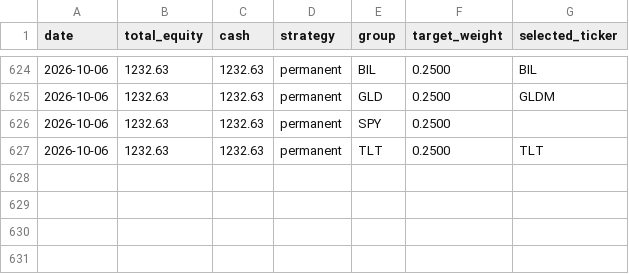
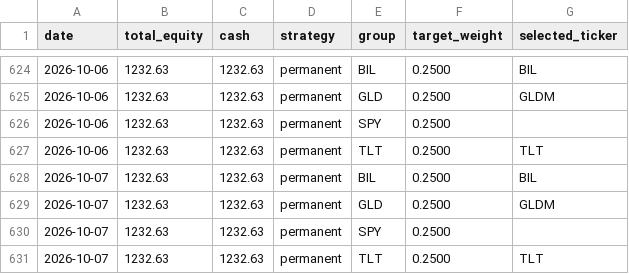
Before and after one commit to phj1120/classicQuant, a CSV file: data/portfolio.csv, drawn as a sheet; only a part is shown, gaps mark what is left out; the diff names each change by its address in the sheet, - before the commit and + after, or states it on an @@ line.

```diff
--- a/data/portfolio.csv
+++ b/data/portfolio.csv
+row 628: 2026-10-07 | 1232.63 | 1232.63 | permanent | BIL | 0.2500 | BIL
+row 629: 2026-10-07 | 1232.63 | 1232.63 | permanent | GLD | 0.2500 | GLDM
+row 630: 2026-10-07 | 1232.63 | 1232.63 | permanent | SPY | 0.2500
+row 631: 2026-10-07 | 1232.63 | 1232.63 | permanent | TLT | 0.2500 | TLT
```
Also changed, not shown: data/audit_log.csv, data/ohlc_history.csv, 5 other files.
